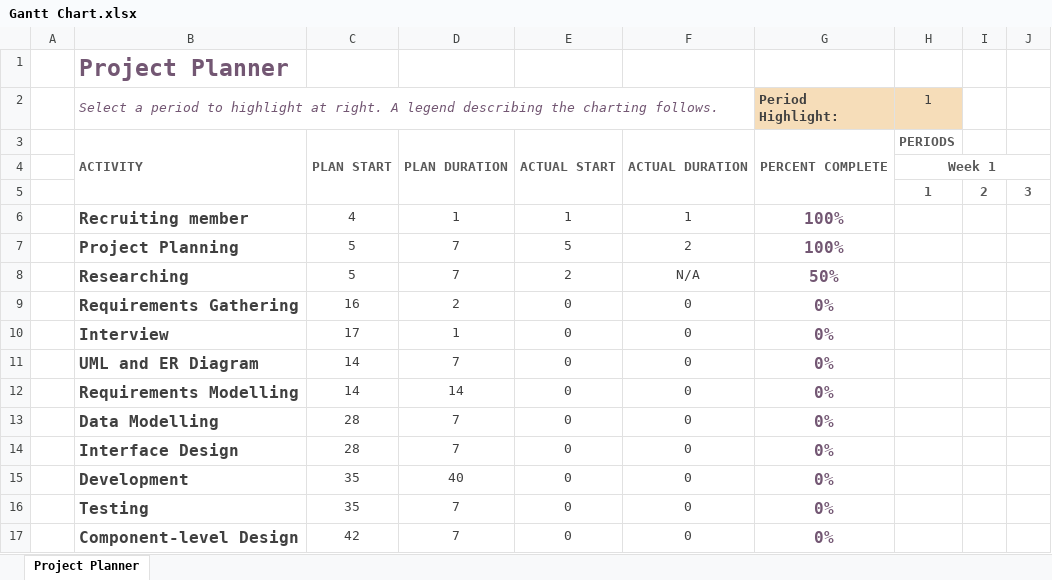
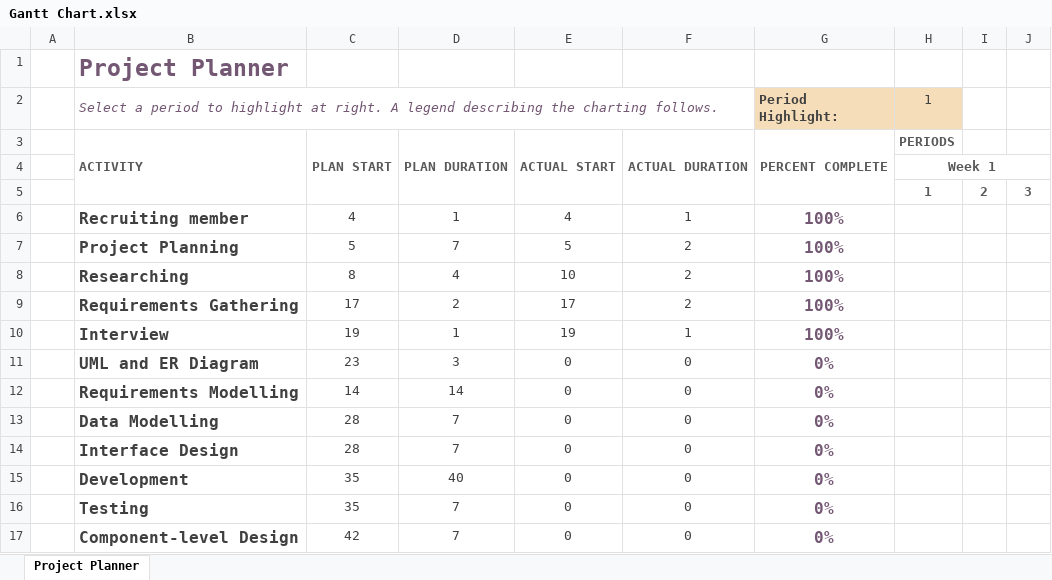
Before and after one commit to Chris2bin/PostGraduate-Management-System, an Excel workbook: Documents/Gantt Chart.xlsx, sheet Project Planner, drawn as a sheet; only a part is shown; values as stored, in another font and other column widths than the file's, no borders; conditional formats not drawn; the diff names each change by its address in the sheet, - before the commit and + after, or states it on an @@ line.

Commit message:
Add files via upload

```diff
--- a/Documents/Gantt Chart.xlsx (sheet Project Planner)
+++ b/Documents/Gantt Chart.xlsx (sheet Project Planner)
-E6: 1
+E6: 4
-C8: 5
+C8: 8
-D8: 7
+D8: 4
-E8: 2
+E8: 10
-F8: N/A
+F8: 2
-G8 (Period Highlight:): 50%
+G8 (Period Highlight:): 100%
-C9: 16
+C9: 17
-E9: 0
+E9: 17
-F9: 0
+F9: 2
-G9:G10 (Period Highlight:): 0%
+G9:G10 (Period Highlight:): 100%
-C10: 17
+C10: 19
-E10: 0
+E10: 19
-F10: 0
+F10: 1
-C11: 14
+C11: 23
-D11: 7
+D11: 3
```
